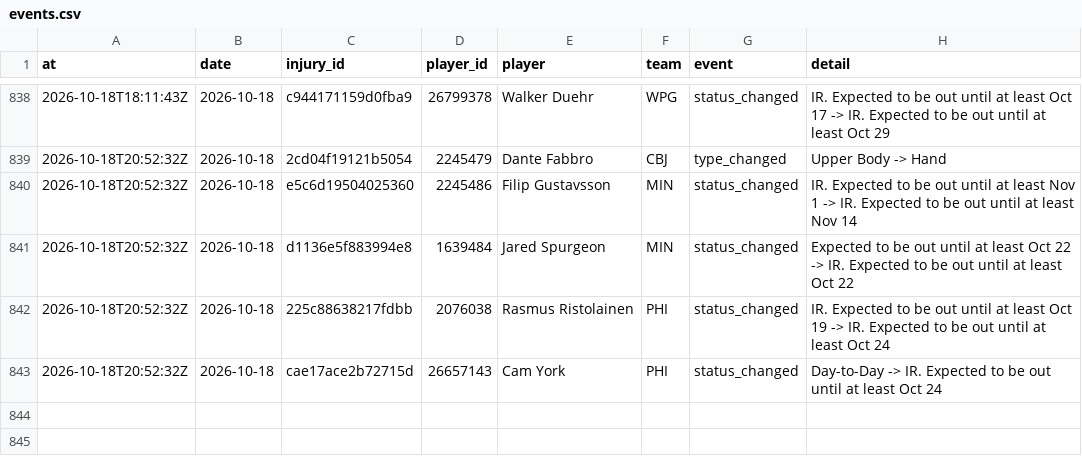
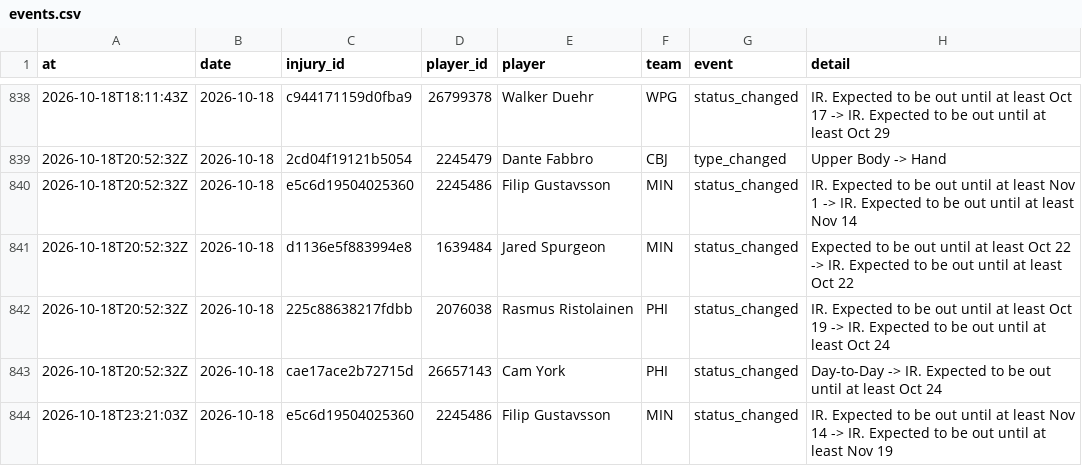
Before and after one commit to ajpayzant/NHL-Injury-Tool, a CSV file: data/events.csv, drawn as a sheet; only a part is shown, gaps mark what is left out; the diff names each change by its address in the sheet, - before the commit and + after, or states it on an @@ line.

```diff
--- a/data/events.csv
+++ b/data/events.csv
+row 844: 2026-10-18T23:21:03Z | 2026-10-18 | e5c6d19504025360 | 2245486 | Filip Gustavsson | MIN | status_changed | IR. Expected to be out until at least Nov 14 -> IR. Expected to be out until at least Nov 19
```
Also changed, not shown: data/injuries.csv, data/nhl/games.csv, 3 other files.
